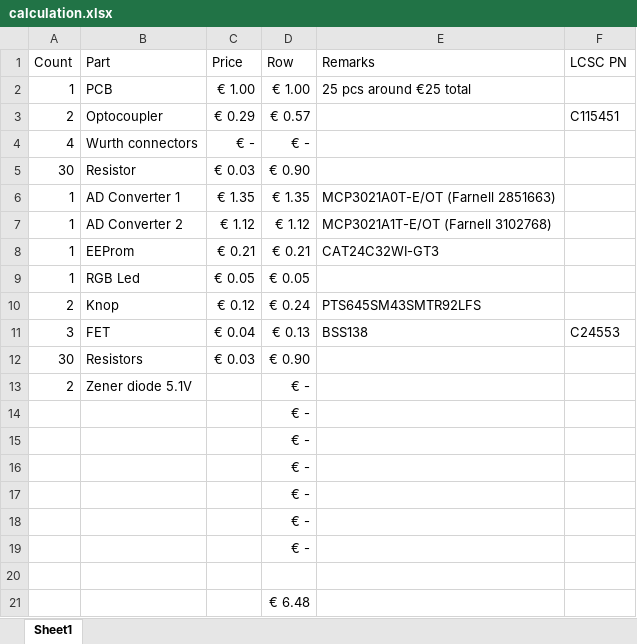
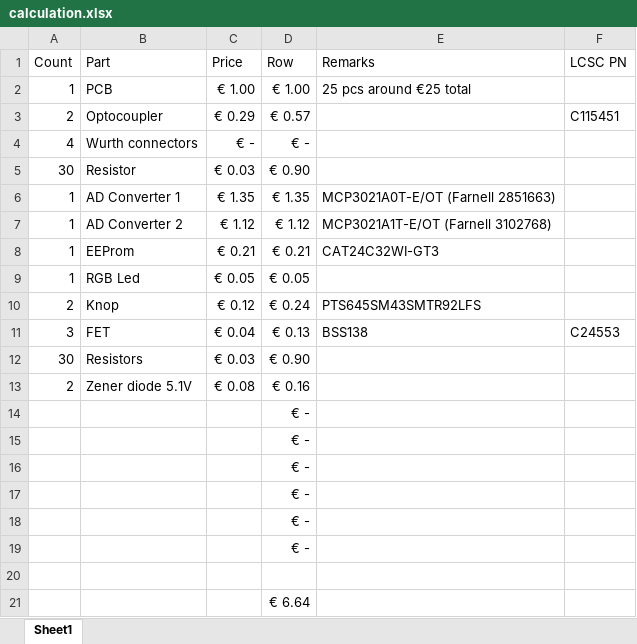
Before and after one commit to pnks/pi_interface, an Excel workbook: calculation.xlsx, sheet Sheet1, drawn as a sheet; values as stored, in another font and other column widths than the file's, no borders; the diff names each change by its address in the sheet, - before the commit and + after, or states it on an @@ line.

```diff
--- a/calculation.xlsx (sheet Sheet1)
+++ b/calculation.xlsx (sheet Sheet1)
-C13 (Price): (empty)
+C13 (Price): € 0.08
-D13 (Row): € -
+D13 (Row): € 0.16
-D21 (Row): € 6.48
+D21 (Row): € 6.64
```
Also changed, not shown: 1 other file.
